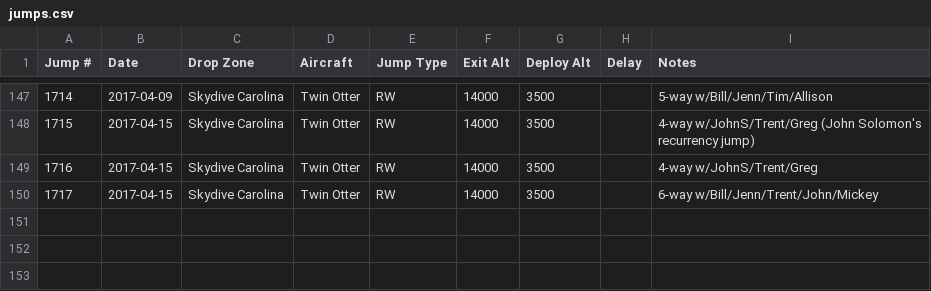
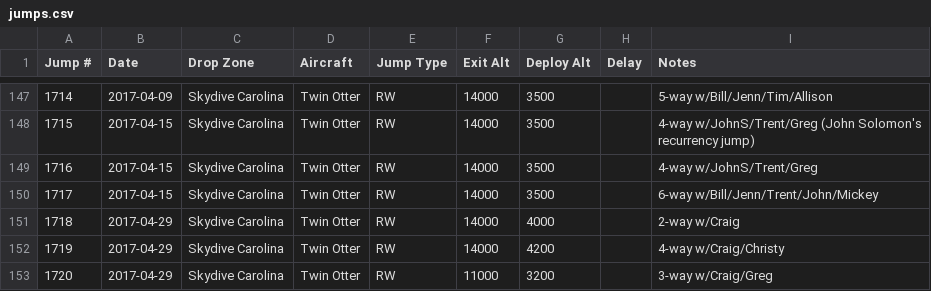
Before and after one commit to wildlava/skydive-logbook, a CSV file: jumps.csv, drawn as a sheet; only a part is shown, gaps mark what is left out.

Commit message:
Add jumps

```diff
--- a/jumps.csv
+++ b/jumps.csv
@@ -150 +150,4 @@ Jump #,Date,Drop Zone,Aircraft,Jump Type,Exit Alt,Deploy Alt,Delay,Notes
 1717,2017-04-15,Skydive Carolina,Twin Otter,RW,14000,3500,,6-way w/Bill/Jenn/Trent/John/Mickey
+1718,2017-04-29,Skydive Carolina,Twin Otter,RW,14000,4000,,2-way w/Craig
+1719,2017-04-29,Skydive Carolina,Twin Otter,RW,14000,4200,,4-way w/Craig/Christy
+1720,2017-04-29,Skydive Carolina,Twin Otter,RW,11000,3200,,3-way w/Craig/Greg
```
